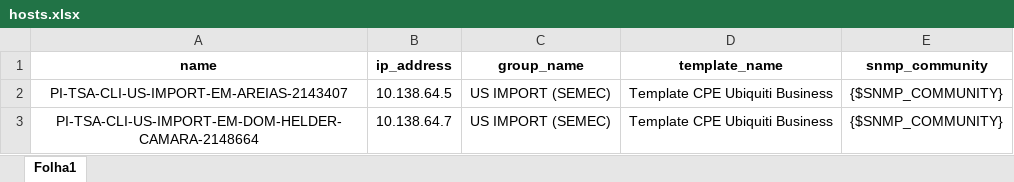
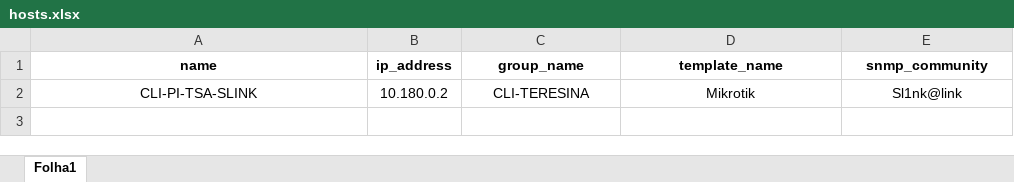
Before and after one commit to fthiago01/rzm_multi, an Excel workbook: hosts.xlsx, sheet Folha1, drawn as a sheet; values as stored, in another font and other column widths than the file's, no borders; removed rows and columns are numbered as before the commit, all else as after; the diff names each change by its address in the sheet, - before the commit and + after, or states it on an @@ line.

Commit message:
20250411-21:07

```diff
--- a/hosts.xlsx (sheet Folha1)
+++ b/hosts.xlsx (sheet Folha1)
-row 2: PI-TSA-CLI-US-IMPORT-EM-AREIAS-2143407 | 10.138.64.5 | US IMPORT (SEMEC) | Template CPE Ubiquiti Business | {$SNMP_COMMUNITY}
-row 3: PI-TSA-CLI-US-IMPORT-EM-DOM-HELDER-CAMARA-2148664 | 10.138.64.7 | US IMPORT (SEMEC) | Template CPE Ubiquiti Business | {$SNMP_COMMUNITY}
+row 2: CLI-PI-TSA-SLINK | 10.180.0.2 | CLI-TERESINA | Mikrotik | Sl1nk@link
```
